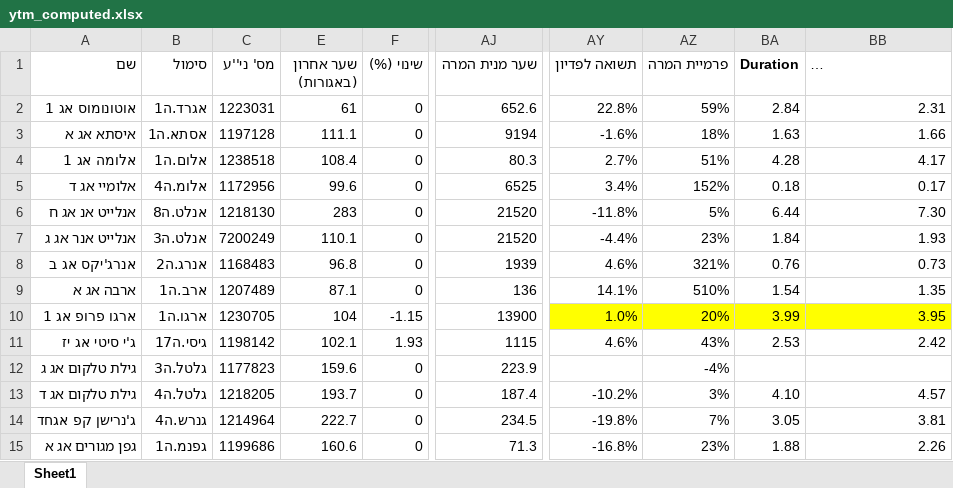
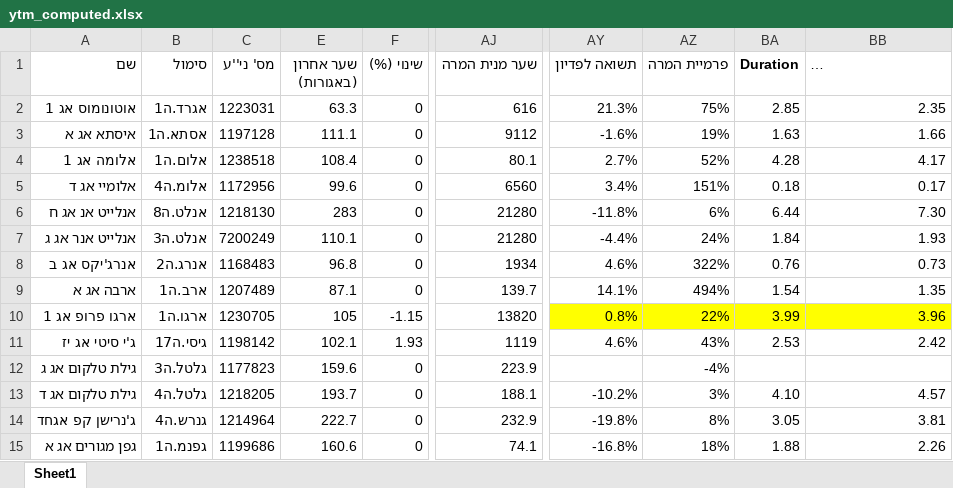
Before and after one commit to chen64-ux/tase-ytm-dashboard, an Excel workbook: ytm_computed.xlsx, sheet Sheet1, drawn as a sheet; only a part is shown, gaps mark what is left out; long unchanged cells end in …; values as stored, in another font and other column widths than the file's, no borders; the diff covers the shown part only; the diff names each change by its address in the sheet, - before the commit and + after, or states it on an @@ line.

```diff
--- a/ytm_computed.xlsx (sheet Sheet1)
+++ b/ytm_computed.xlsx (sheet Sheet1)
-E2 (שער אחרון (באגורות)): 61
+E2 (שער אחרון (באגורות)): 63.3
-AJ2 (שער מנית המרה): 652.6
+AJ2 (שער מנית המרה): 616
-AY2 (תשואה לפדיון): 22.8%
+AY2 (תשואה לפדיון): 21.3%
-AZ2 (פרמיית המרה): 59%
+AZ2 (פרמיית המרה): 75%
-BA2 (Duration): 2.84
+BA2 (Duration): 2.85
-BB2: 2.31
+BB2: 2.35
-AJ3 (שער מנית המרה): 9194
+AJ3 (שער מנית המרה): 9112
-AZ3 (פרמיית המרה): 18%
+AZ3 (פרמיית המרה): 19%
-AJ4 (שער מנית המרה): 80.3
+AJ4 (שער מנית המרה): 80.1
-AZ4 (פרמיית המרה): 51%
+AZ4 (פרמיית המרה): 52%
-AJ5 (שער מנית המרה): 6525
+AJ5 (שער מנית המרה): 6560
-AZ5 (פרמיית המרה): 152%
+AZ5 (פרמיית המרה): 151%
-AJ6:AJ7 (שער מנית המרה): 21520
+AJ6:AJ7 (שער מנית המרה): 21280
-AZ6 (פרמיית המרה): 5%
+AZ6 (פרמיית המרה): 6%
-AZ7 (פרמיית המרה): 23%
+AZ7 (פרמיית המרה): 24%
-AJ8 (שער מנית המרה): 1939
+AJ8 (שער מנית המרה): 1934
-AZ8 (פרמיית המרה): 321%
+AZ8 (פרמיית המרה): 322%
-AJ9 (שער מנית המרה): 136
+AJ9 (שער מנית המרה): 139.7
-AZ9 (פרמיית המרה): 510%
+AZ9 (פרמיית המרה): 494%
-E10 (שער אחרון (באגורות)): 104
+E10 (שער אחרון (באגורות)): 105
-AJ10 (שער מנית המרה): 13900
+AJ10 (שער מנית המרה): 13820
-AY10 (תשואה לפדיון): 1.0%
+AY10 (תשואה לפדיון): 0.8%
-AZ10 (פרמיית המרה): 20%
+AZ10 (פרמיית המרה): 22%
-BB10: 3.95
+BB10: 3.96
-AJ11 (שער מנית המרה): 1115
+AJ11 (שער מנית המרה): 1119
-AJ13 (שער מנית המרה): 187.4
+AJ13 (שער מנית המרה): 188.1
-AJ14 (שער מנית המרה): 234.5
+AJ14 (שער מנית המרה): 232.9
-AZ14 (פרמיית המרה): 7%
+AZ14 (פרמיית המרה): 8%
-AJ15 (שער מנית המרה): 71.3
+AJ15 (שער מנית המרה): 74.1
-AZ15 (פרמיית המרה): 23%
+AZ15 (פרמיית המרה): 18%
```
Also changed, not shown: 22 edited cells elsewhere in this sheet, 2 other files.
